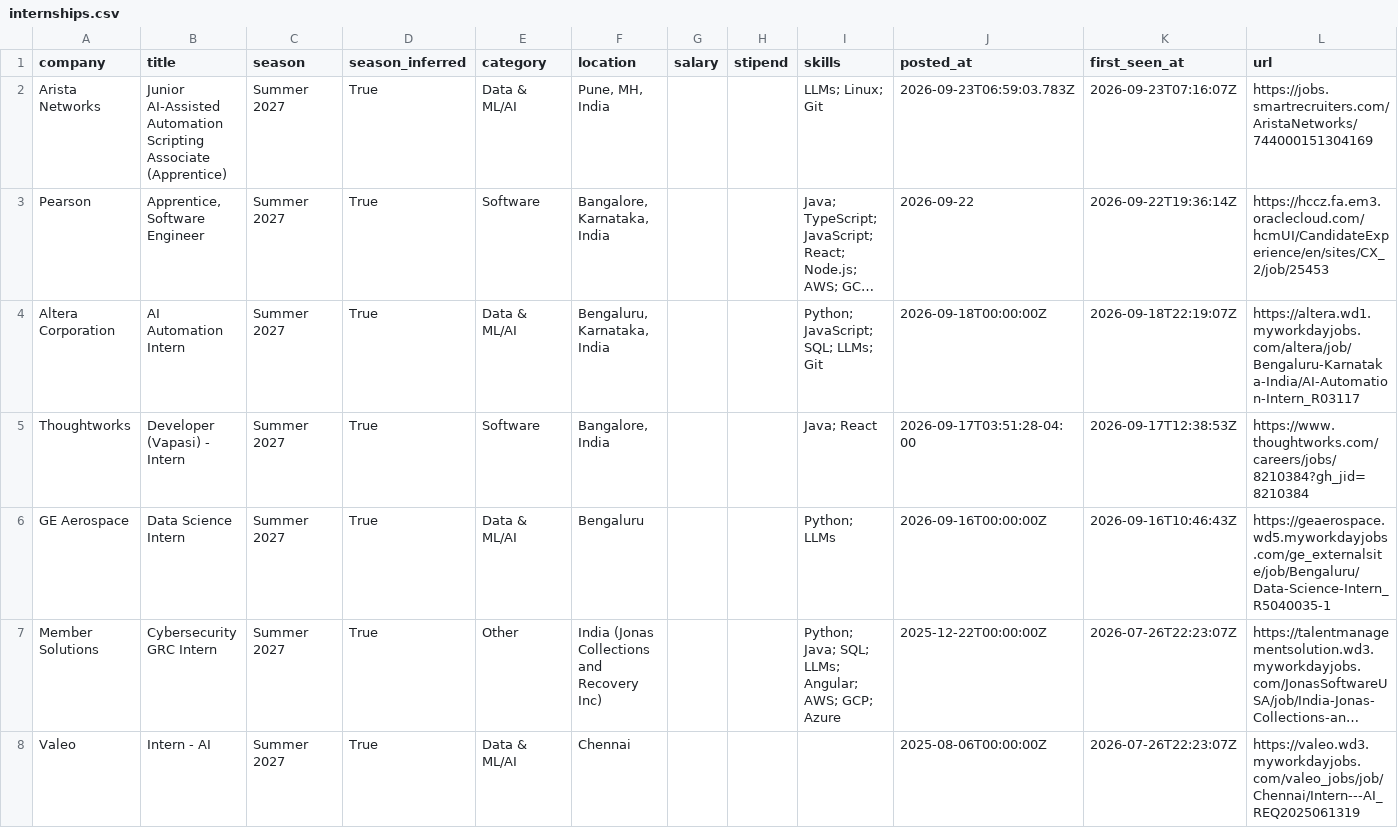
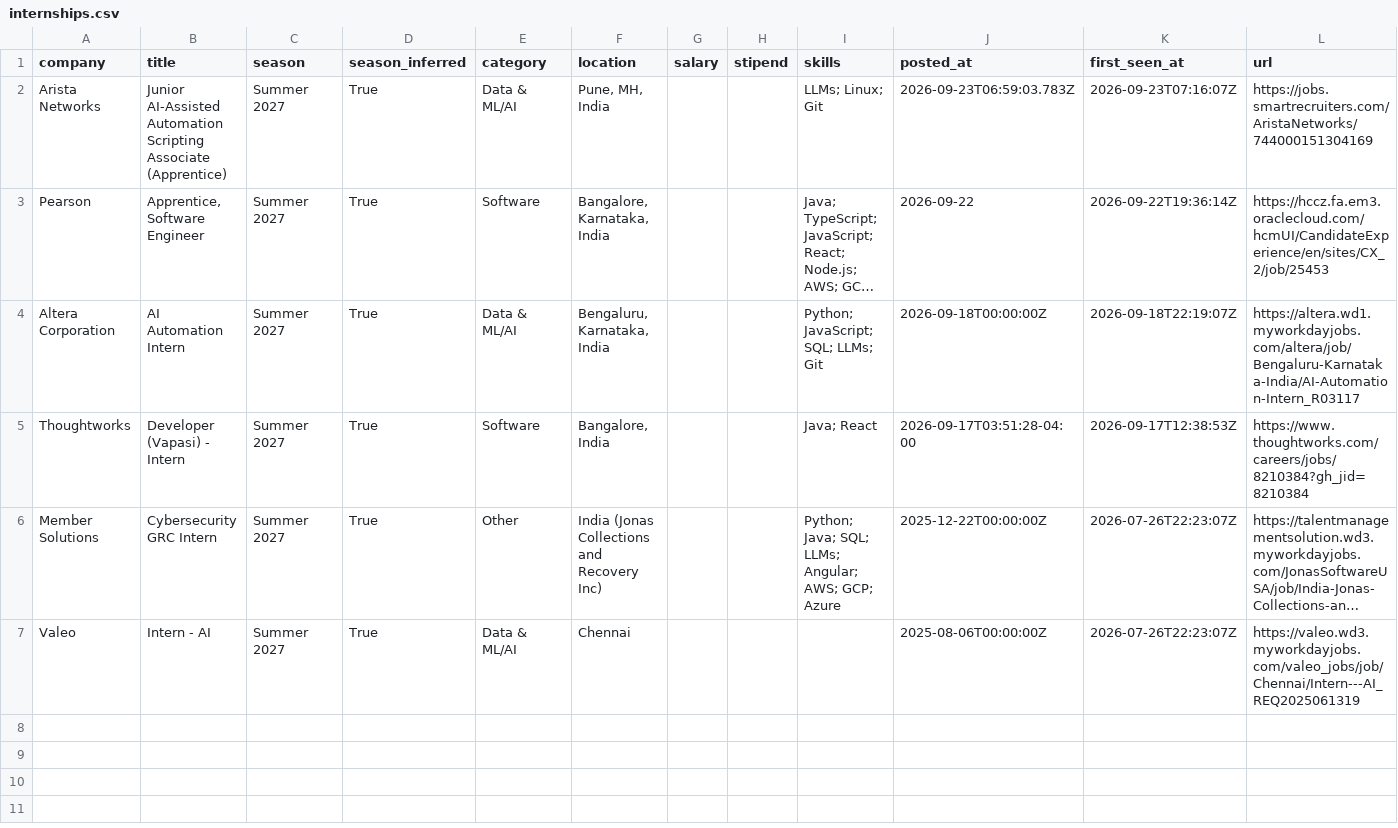
Before and after one commit to Rohan-droid7341/internship-engine-india, a CSV file: data/internships.csv, drawn as a sheet; long unchanged cells end in …; the diff names each change by its address in the sheet, - before the commit and + after, or states it on an @@ line.

Commit message:
chore: update internships (2026-09-23 22:03 UTC)

```diff
--- a/data/internships.csv
+++ b/data/internships.csv
-row 6: GE Aerospace | Data Science Intern | Summer 2027 | True | Data & ML/AI | Bengaluru |  |  | Python; LLMs | 2026-09-16T00:00:00Z | 2026-09-16T10:46:43Z | https://geaerospace.wd5.myworkdayjobs.com/ge_externalsite/job/Bengaluru/Data-Science-Intern_R5040035-1
```
Also changed, not shown: 12 other files.
